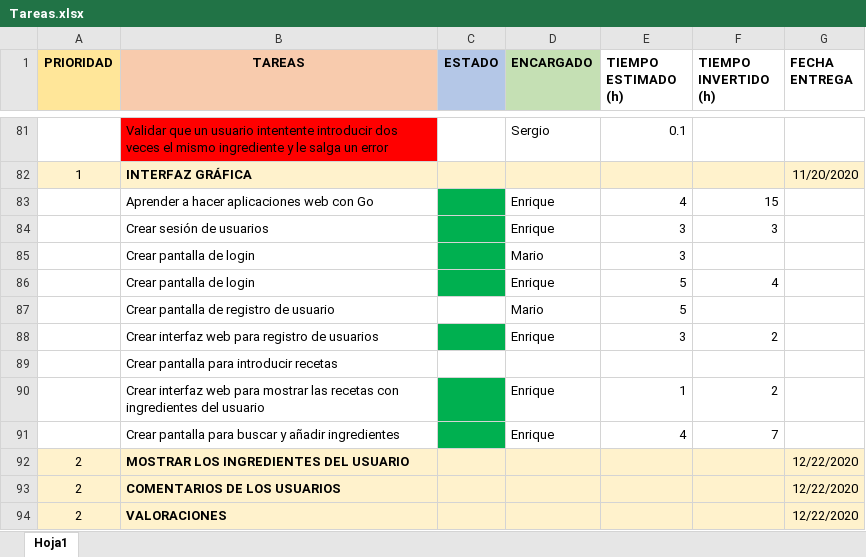
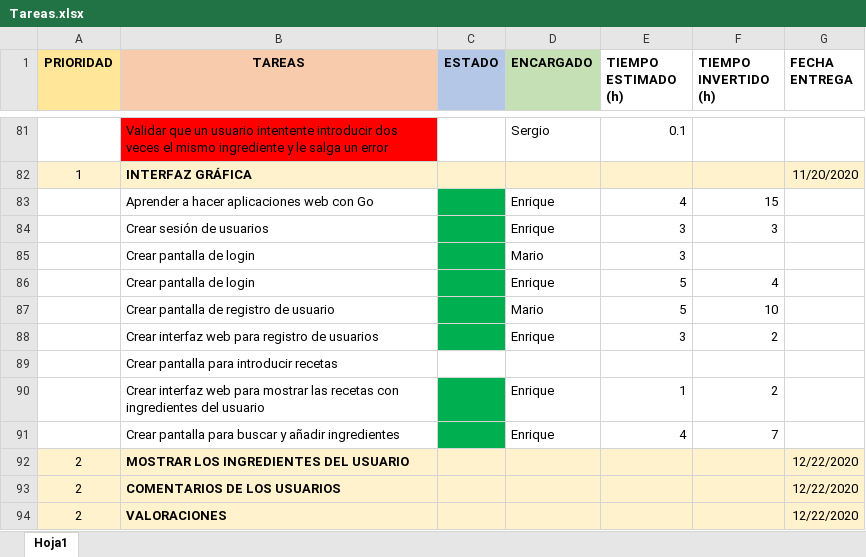
Before and after one commit to MarioJunque/RecetApp, an Excel workbook: documentacion/Tareas.xlsx, sheet Hoja1, drawn as a sheet; only a part is shown, gaps mark what is left out; values as stored, in another font and other column widths than the file's, no borders; the diff names each change by its address in the sheet, - before the commit and + after, or states it on an @@ line.

Commit message:
actualizando tracking

```diff
--- a/documentacion/Tareas.xlsx (sheet Hoja1)
+++ b/documentacion/Tareas.xlsx (sheet Hoja1)
-C87 fill: none
+C87 fill: #00B050
-F87 (TIEMPO INVERTIDO (h)): (empty)
+F87 (TIEMPO INVERTIDO (h)): 10
```
